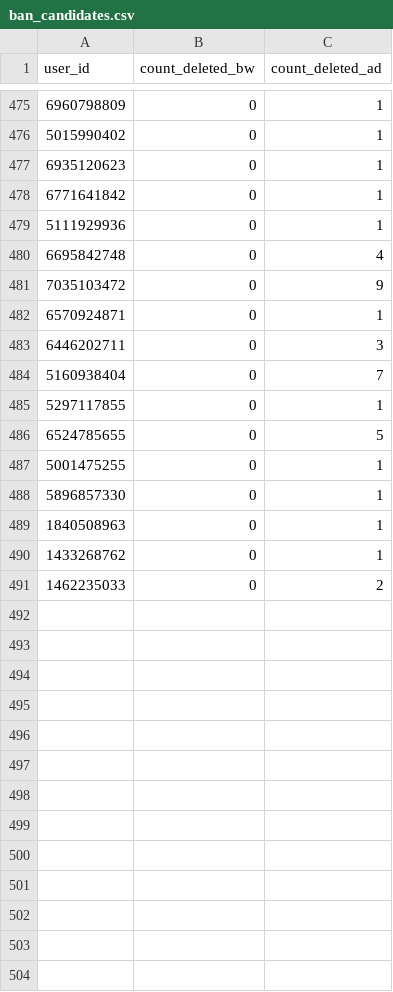
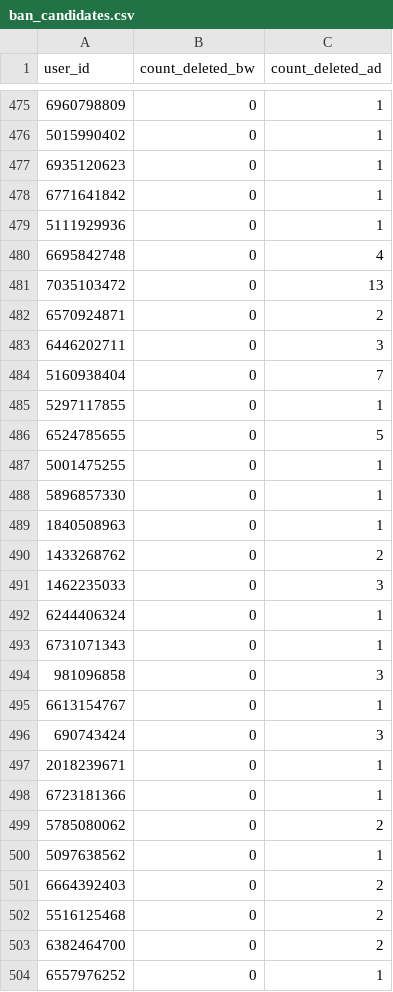
Before and after one commit to brdchy/bot_cleaner, a CSV file: txts/ban_candidates.csv, drawn as a sheet; only a part is shown, gaps mark what is left out.

```diff
--- a/txts/ban_candidates.csv
+++ b/txts/ban_candidates.csv
@@ -480,4 +480,4 @@ user_id,count_deleted_bw,count_deleted_ad
 6695842748,0,4
-7035103472,0,9
-6570924871,0,1
+7035103472,0,13
+6570924871,0,2
 6446202711,0,3
@@ -489,3 +489,16 @@ user_id,count_deleted_bw,count_deleted_ad
 1840508963,0,1
-1433268762,0,1
-1462235033,0,2
+1433268762,0,2
+1462235033,0,3
+6244406324,0,1
+6731071343,0,1
+981096858,0,3
+6613154767,0,1
+690743424,0,3
+2018239671,0,1
+6723181366,0,1
+5785080062,0,2
+5097638562,0,1
+6664392403,0,2
+5516125468,0,2
+6382464700,0,2
+6557976252,0,1
```
Also changed, not shown: txts/ban_list.csv, 2 other files.
